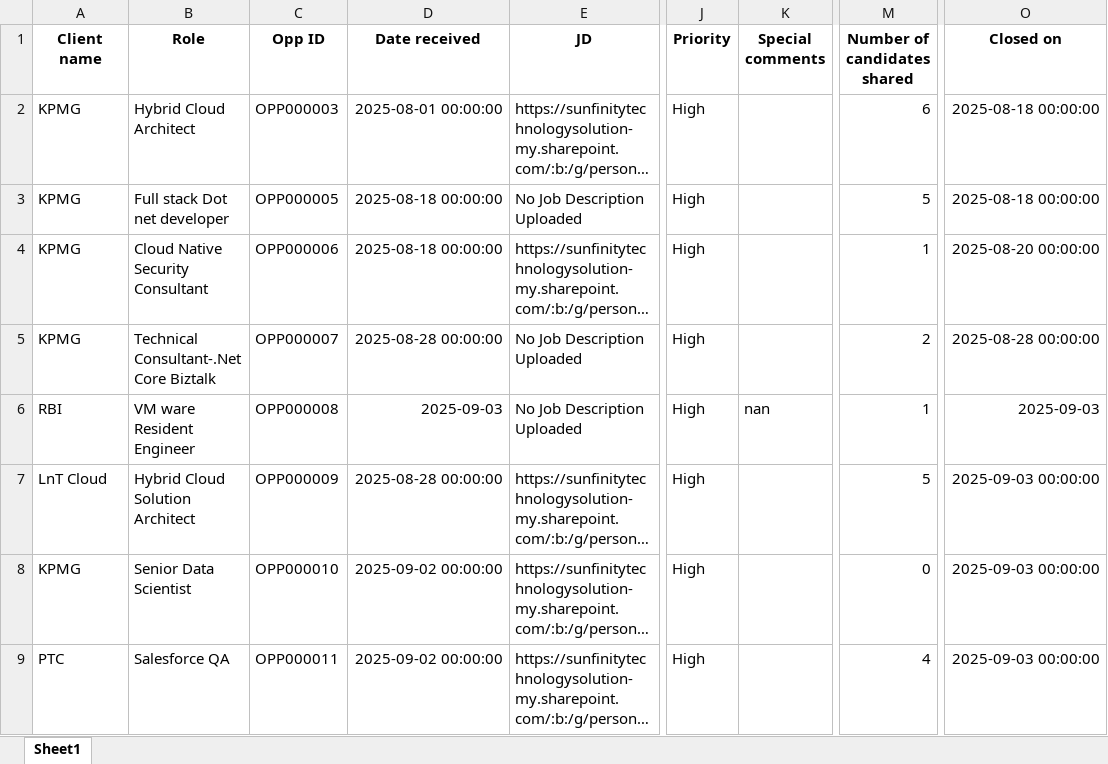
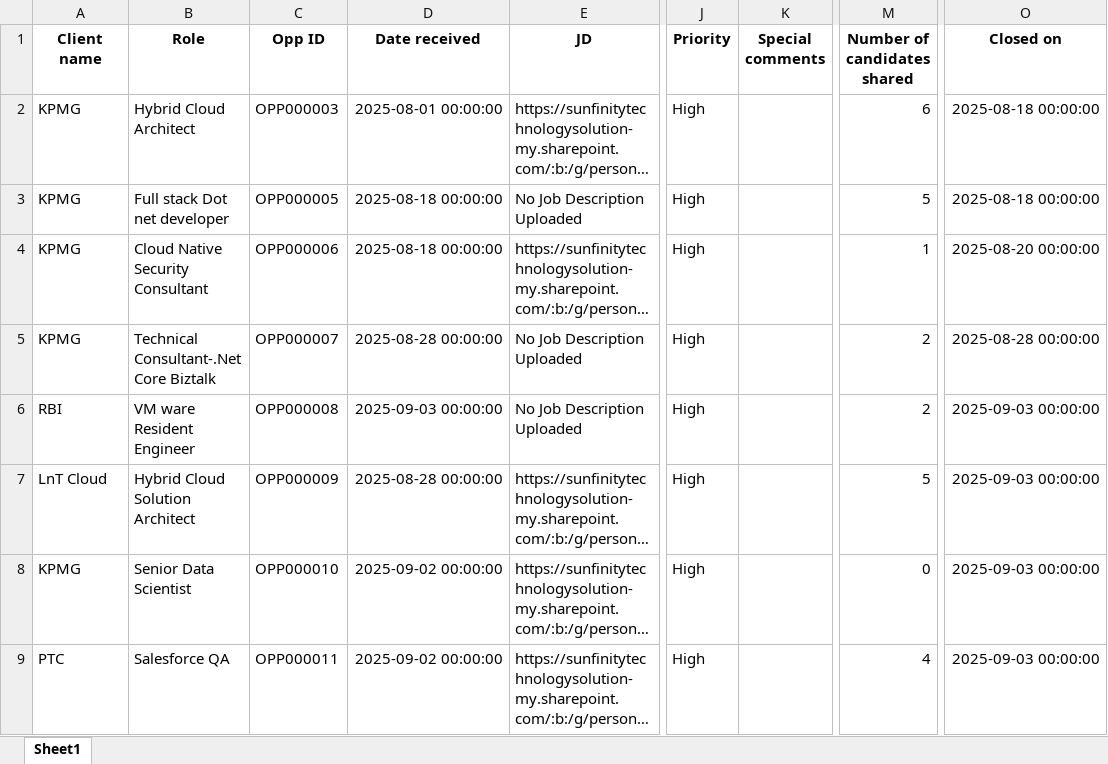
Before and after one commit to advait1307/sunfinity-crm, an Excel workbook: excel_files/opportunities.xlsx, sheet Sheet1, drawn as a sheet; only a part is shown, gaps mark what is left out; long unchanged cells end in …; values as stored, in another font and other column widths than the file's, no borders; the diff names each change by its address in the sheet, - before the commit and + after, or states it on an @@ line.

Commit message:
Update Excel file

```diff
--- a/excel_files/opportunities.xlsx (sheet Sheet1)
+++ b/excel_files/opportunities.xlsx (sheet Sheet1)
-D6 (Date received): 2025-09-03
+D6 (Date received): 2025-09-03 00:00:00
-K6 (Special comments): nan
+K6 (Special comments): (empty)
-M6 (Number of candidates shared): 1
+M6 (Number of candidates shared): 2
-O6 (Closed on): 2025-09-03
+O6 (Closed on): 2025-09-03 00:00:00
```
